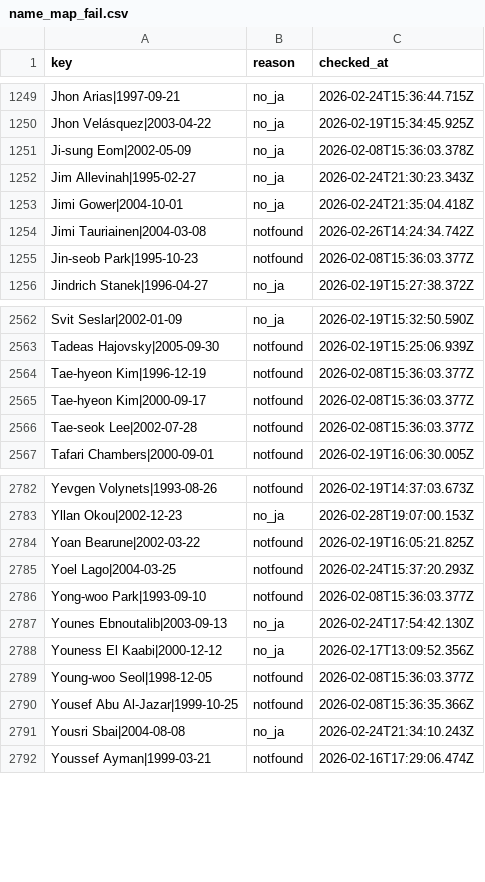
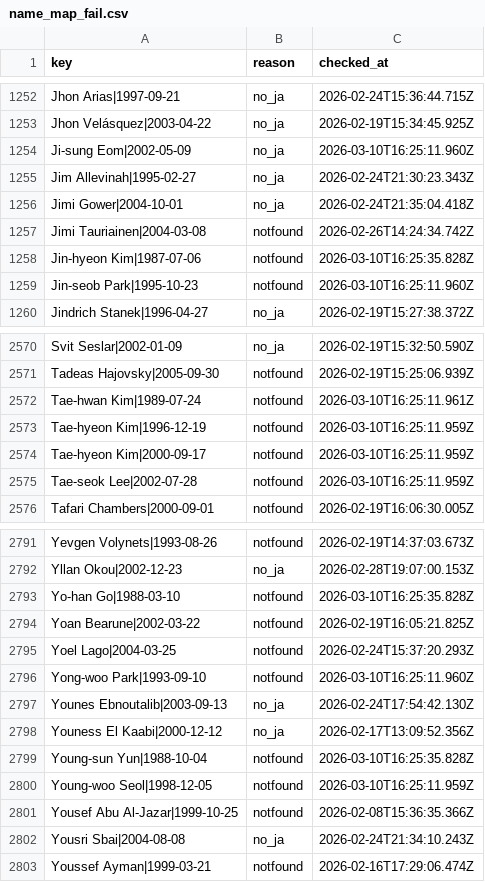
Before and after one commit to football-archive/start, a CSV file: src/data/name_map_fail.csv, drawn as a sheet; only a part is shown, gaps mark what is left out; the diff covers the shown part only.

```diff
--- a/src/data/name_map_fail.csv
+++ b/src/data/name_map_fail.csv
@@ -1250,3 +1253,3 @@ Jhon Arias|1997-09-21,no_ja,2026-02-24T15:36:44.715Z
 Jhon Velásquez|2003-04-22,no_ja,2026-02-19T15:34:45.925Z
-Ji-sung Eom|2002-05-09,no_ja,2026-02-08T15:36:03.378Z
+Ji-sung Eom|2002-05-09,no_ja,2026-03-10T16:25:11.960Z
 Jim Allevinah|1995-02-27,no_ja,2026-02-24T21:30:23.343Z
@@ -1254,3 +1257,4 @@ Jimi Gower|2004-10-01,no_ja,2026-02-24T21:35:04.418Z
 Jimi Tauriainen|2004-03-08,notfound,2026-02-26T14:24:34.742Z
-Jin-seob Park|1995-10-23,notfound,2026-02-08T15:36:03.377Z
+Jin-hyeon Kim|1987-07-06,notfound,2026-03-10T16:25:35.828Z
+Jin-seob Park|1995-10-23,notfound,2026-03-10T16:25:11.960Z
 Jindrich Stanek|1996-04-27,no_ja,2026-02-19T15:27:38.372Z
@@ -2563,5 +2571,6 @@ Svit Seslar|2002-01-09,no_ja,2026-02-19T15:32:50.590Z
 Tadeas Hajovsky|2005-09-30,notfound,2026-02-19T15:25:06.939Z
-Tae-hyeon Kim|1996-12-19,notfound,2026-02-08T15:36:03.377Z
-Tae-hyeon Kim|2000-09-17,notfound,2026-02-08T15:36:03.377Z
-Tae-seok Lee|2002-07-28,notfound,2026-02-08T15:36:03.377Z
+Tae-hwan Kim|1989-07-24,notfound,2026-03-10T16:25:11.961Z
+Tae-hyeon Kim|1996-12-19,notfound,2026-03-10T16:25:11.959Z
+Tae-hyeon Kim|2000-09-17,notfound,2026-03-10T16:25:11.959Z
+Tae-seok Lee|2002-07-28,notfound,2026-03-10T16:25:11.959Z
 Tafari Chambers|2000-09-01,notfound,2026-02-19T16:06:30.005Z
@@ -2783,8 +2792,10 @@ Yevgen Volynets|1993-08-26,notfound,2026-02-19T14:37:03.673Z
 Yllan Okou|2002-12-23,no_ja,2026-02-28T19:07:00.153Z
+Yo-han Go|1988-03-10,notfound,2026-03-10T16:25:35.828Z
 Yoan Bearune|2002-03-22,notfound,2026-02-19T16:05:21.825Z
 Yoel Lago|2004-03-25,notfound,2026-02-24T15:37:20.293Z
-Yong-woo Park|1993-09-10,notfound,2026-02-08T15:36:03.377Z
+Yong-woo Park|1993-09-10,notfound,2026-03-10T16:25:11.960Z
 Younes Ebnoutalib|2003-09-13,no_ja,2026-02-24T17:54:42.130Z
 Youness El Kaabi|2000-12-12,no_ja,2026-02-17T13:09:52.356Z
-Young-woo Seol|1998-12-05,notfound,2026-02-08T15:36:03.377Z
+Young-sun Yun|1988-10-04,notfound,2026-03-10T16:25:35.828Z
+Young-woo Seol|1998-12-05,notfound,2026-03-10T16:25:11.959Z
 Yousef Abu Al-Jazar|1999-10-25,notfound,2026-02-08T15:36:35.366Z
```
Also changed, not shown: 7 added rows and 23 edited cells elsewhere in this file, src/data/competition_awards.csv, src/data/tournament_groups_master.csv, 6 other files.
